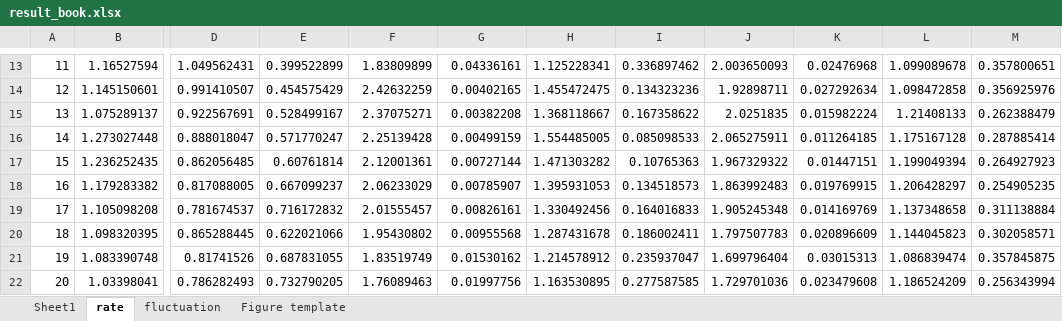
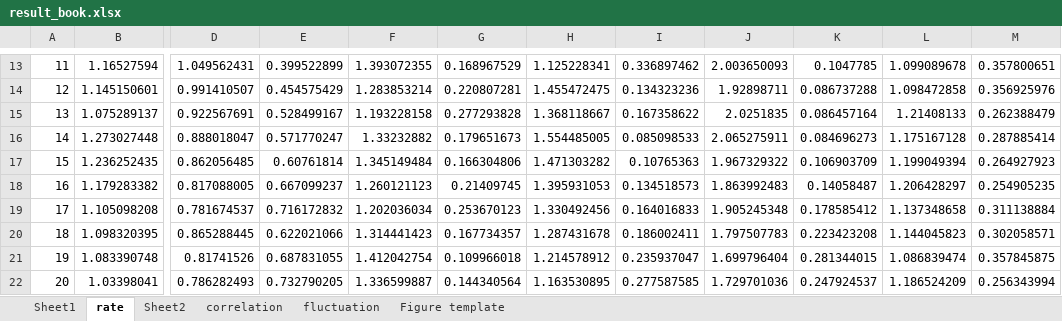
Before and after one commit to yasuno0327/AnalyzeTweetEffect, an Excel workbook: result/result_book.xlsx, sheet rate, drawn as a sheet; only a part is shown, gaps mark what is left out; values as stored, in another font and other column widths than the file's, no borders; conditional formats not drawn; the diff covers the shown part only; the diff names each change by its address in the sheet, - before the commit and + after, or states it on an @@ line.

```diff
--- a/result/result_book.xlsx (sheet rate)
+++ b/result/result_book.xlsx (sheet rate)
+sheet tab: Sheet2
+sheet tab: correlation
-F13: 1.83809899
+F13: 1.393072355
-G13: 0.04336161
+G13: 0.168967529
-K13: 0.02476968
+K13: 0.1047785
-F14: 2.42632259
+F14: 1.283853214
-G14: 0.00402165
+G14: 0.220807281
-K14: 0.027292634
+K14: 0.086737288
-F15: 2.37075271
+F15: 1.193228158
-G15: 0.00382208
+G15: 0.277293828
-K15: 0.015982224
+K15: 0.086457164
-F16: 2.25139428
+F16: 1.33232882
-G16: 0.00499159
+G16: 0.179651673
-K16: 0.011264185
+K16: 0.084696273
-F17: 2.12001361
+F17: 1.345149484
-G17: 0.00727144
+G17: 0.166304806
-K17: 0.01447151
+K17: 0.106903709
-F18: 2.06233029
+F18: 1.260121123
-G18: 0.00785907
+G18: 0.21409745
-K18: 0.019769915
+K18: 0.14058487
-F19: 2.01555457
+F19: 1.202036034
-G19: 0.00826161
+G19: 0.253670123
-K19: 0.014169769
+K19: 0.178585412
-F20: 1.95430802
+F20: 1.314441423
-G20: 0.00955568
+G20: 0.167734357
-K20: 0.020896609
+K20: 0.223423208
-F21: 1.83519749
+F21: 1.412042754
-G21: 0.01530162
+G21: 0.109966018
-K21: 0.03015313
+K21: 0.281344015
-F22: 1.76089463
+F22: 1.336599887
-G22: 0.01997756
+G22: 0.144340564
-K22: 0.023479608
+K22: 0.247924537
```
Also changed, not shown: 30 edited cells elsewhere in this sheet, 53 other files.
